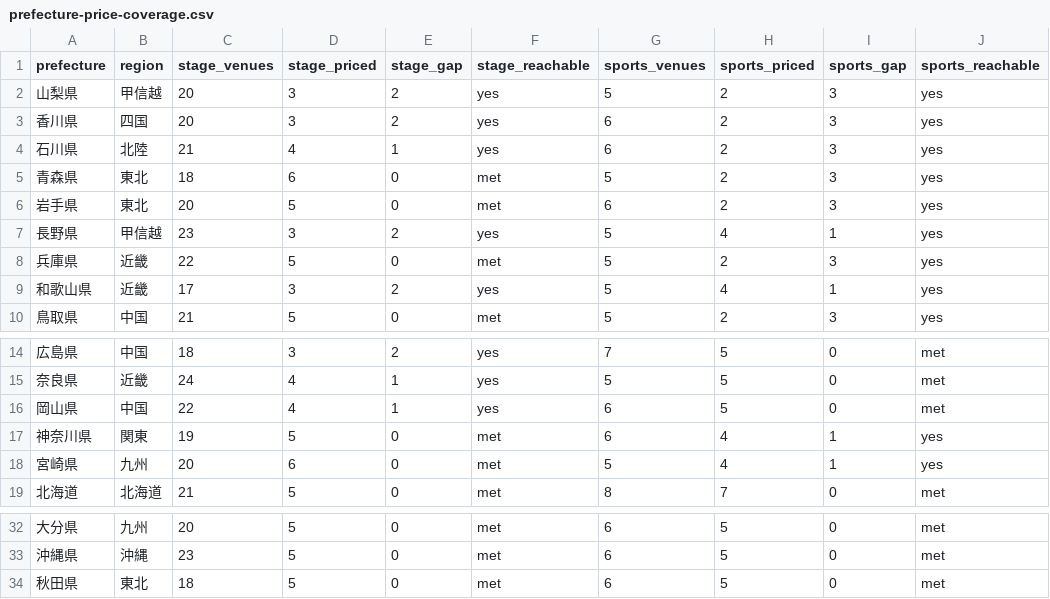
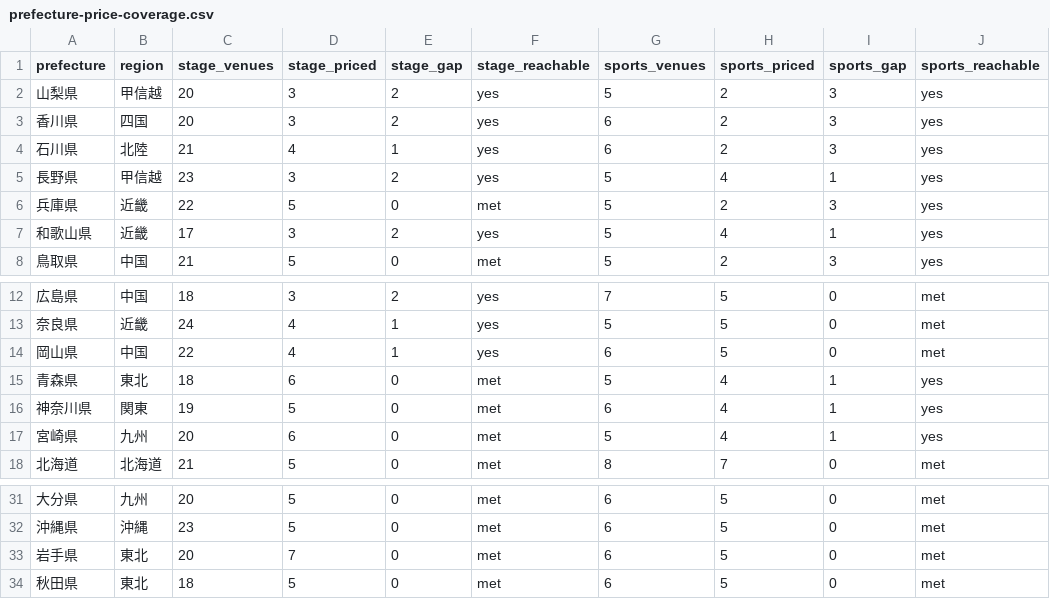
Before and after one commit to aratama-ship-it/venue-monosashi, a CSV file: data/prefecture-price-coverage.csv, drawn as a sheet; only a part is shown, gaps mark what is left out.

```diff
--- a/data/prefecture-price-coverage.csv
+++ b/data/prefecture-price-coverage.csv
@@ -4,4 +4,2 @@ prefecture,region,stage_venues,stage_priced,stage_gap,stage_reachable,sports_ven
 石川県,北陸,21,4,1,yes,6,2,3,yes
-青森県,東北,18,6,0,met,5,2,3,yes
-岩手県,東北,20,5,0,met,6,2,3,yes
 長野県,甲信越,23,3,2,yes,5,4,1,yes
@@ -16,2 +14,3 @@ prefecture,region,stage_venues,stage_priced,stage_gap,stage_reachable,sports_ven
 岡山県,中国,22,4,1,yes,6,5,0,met
+青森県,東北,18,6,0,met,5,4,1,yes
 神奈川県,関東,19,5,0,met,6,4,1,yes
@@ -33,2 +32,3 @@ prefecture,region,stage_venues,stage_priced,stage_gap,stage_reachable,sports_ven
 沖縄県,沖縄,23,5,0,met,6,5,0,met
+岩手県,東北,20,7,0,met,6,5,0,met
 秋田県,東北,18,5,0,met,6,5,0,met
```
Also changed, not shown: data/budget-scenarios.csv, 2 other files.
